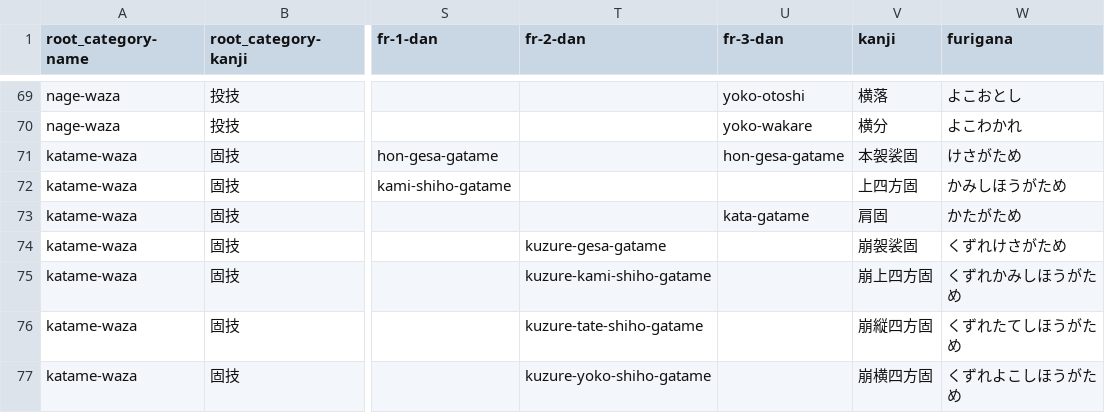
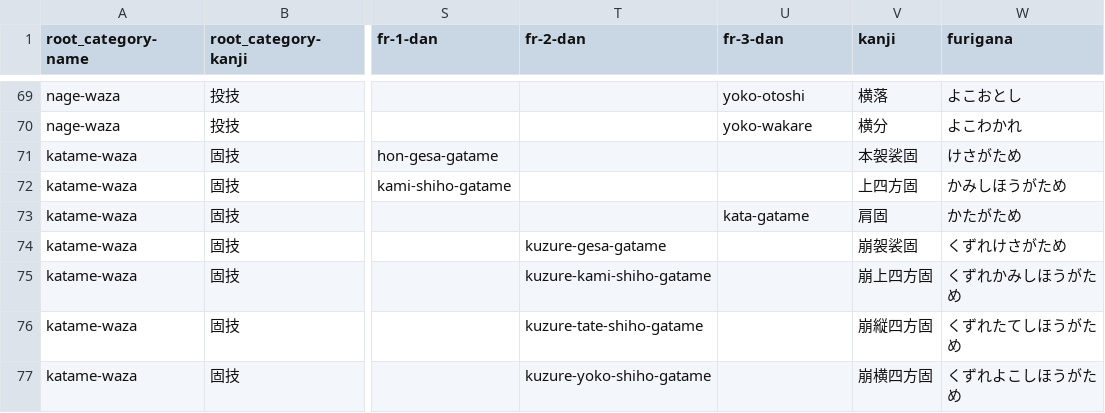
Before and after one commit to acabrol/judo, a CSV file: data/techniques/techniques.csv, drawn as a sheet; only a part is shown, gaps mark what is left out; the diff names each change by its address in the sheet, - before the commit and + after, or states it on an @@ line.

Commit message:
Fix techniques page rendering and update techniques data

```diff
--- a/data/techniques/techniques.csv
+++ b/data/techniques/techniques.csv
-U71 (fr-3-dan): hon-gesa-gatame
+U71 (fr-3-dan): (empty)
```
Also changed, not shown: 3 other files.
